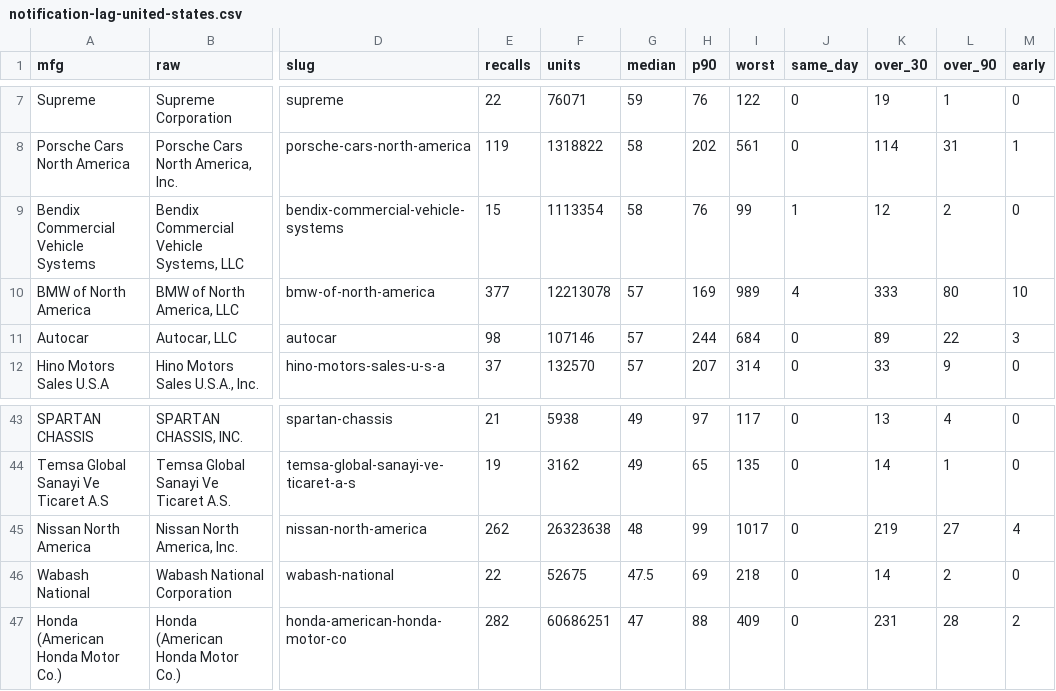
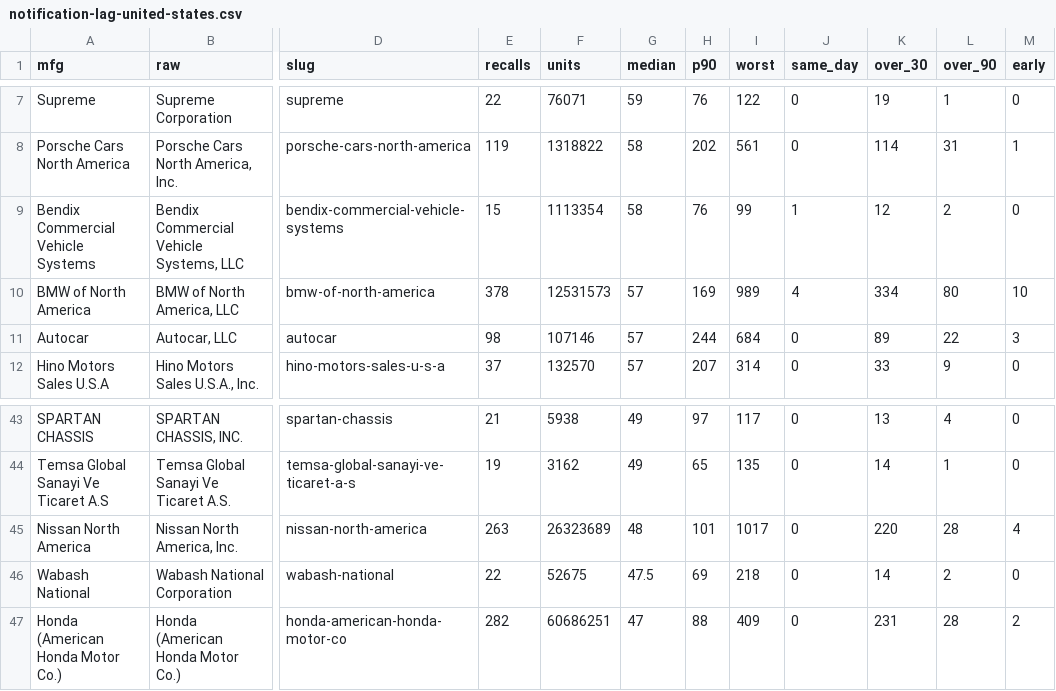
Before and after one commit to multiverseadmin/carsmultiverse-open-data, a CSV file: data/notification-lag-united-states.csv, drawn as a sheet; only a part is shown, gaps mark what is left out; the diff names each change by its address in the sheet, - before the commit and + after, or states it on an @@ line.

```diff
--- a/data/notification-lag-united-states.csv
+++ b/data/notification-lag-united-states.csv
-E10 (recalls): 377
+E10 (recalls): 378
-F10 (units): 12213078
+F10 (units): 12531573
-K10 (over_30): 333
+K10 (over_30): 334
-E45 (recalls): 262
+E45 (recalls): 263
-F45 (units): 26323638
+F45 (units): 26323689
-H45 (p90): 99
+H45 (p90): 101
-K45 (over_30): 219
+K45 (over_30): 220
-L45 (over_90): 27
+L45 (over_90): 28
```
Also changed, not shown: data/campaigns-by-manufacturer.csv, data/recall-notice-fingerprints.csv, 22 other files.
